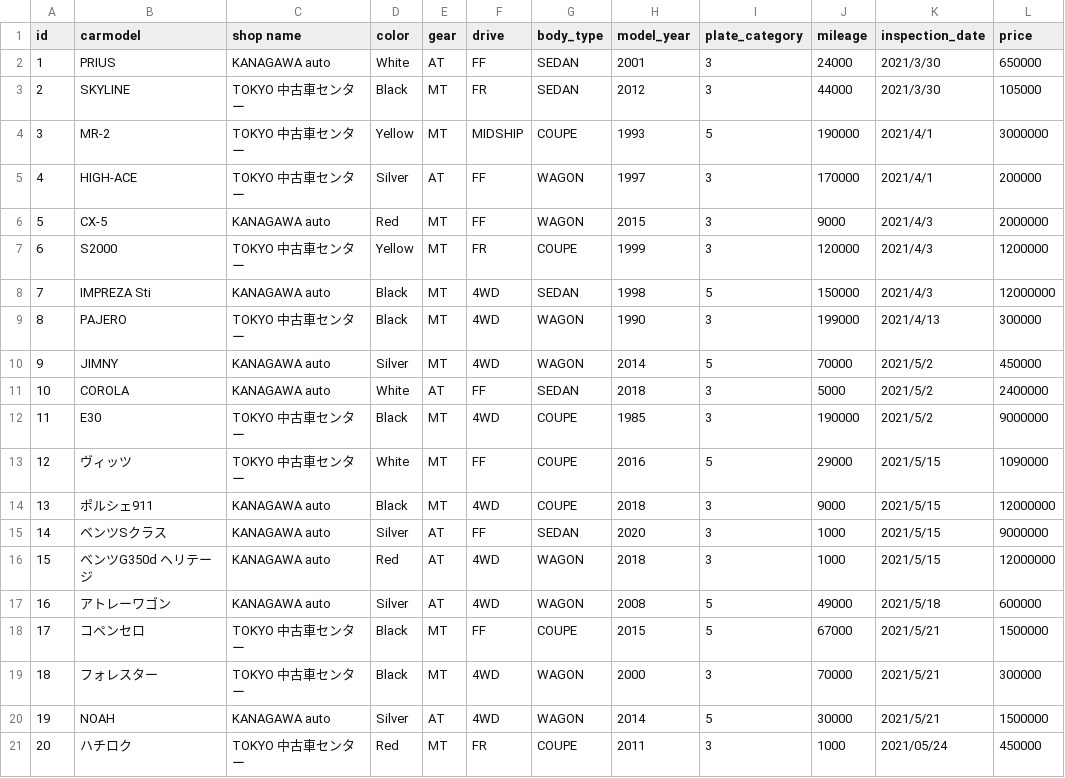
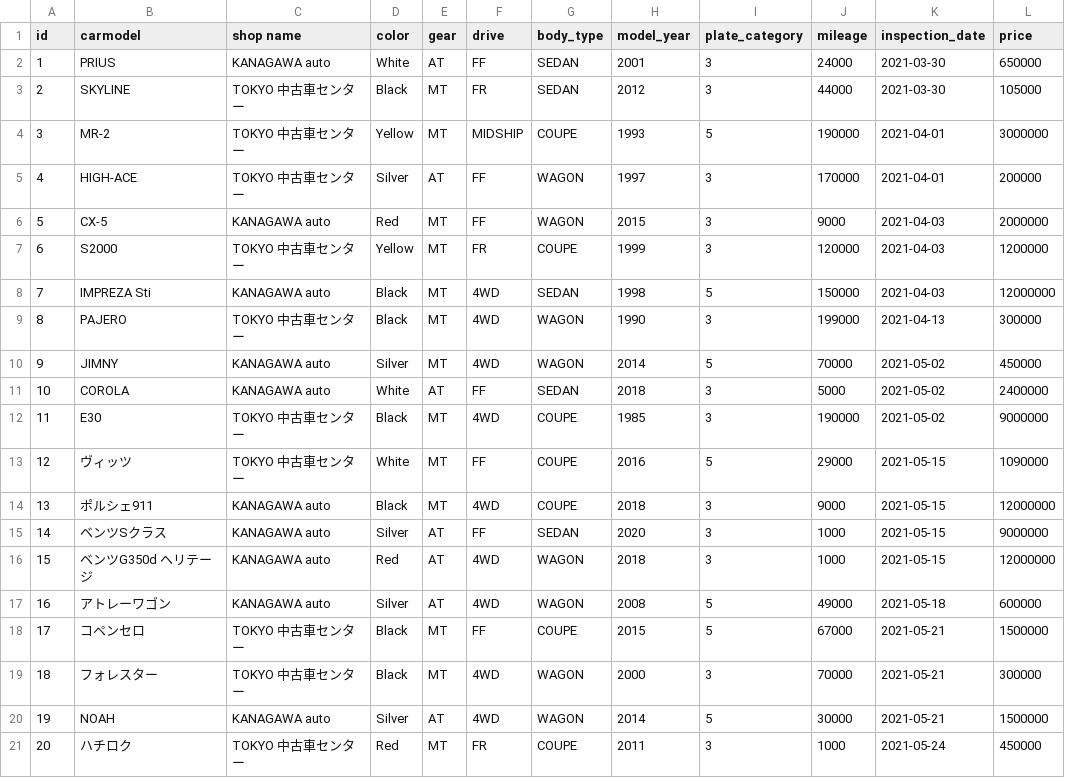
Before and after one commit to djmapet/ucars, a TSV file: import_data/car.tsv, drawn as a sheet.

Commit message:
取り込みデータの年式のフォーマットを修正

```diff
--- a/import_data/car.tsv
+++ b/import_data/car.tsv
@@ -1,21 +1,21 @@
 id	carmodel	shop name	color	gear	drive	body_type	model_year	plate_category	mileage	inspection_date	price
-1	PRIUS	KANAGAWA auto	White	AT	FF	SEDAN	2001	3	24000	2021/3/30	650000
-2	SKYLINE	TOKYO 中古車センター	Black	MT	FR	SEDAN	2012	3	44000	2021/3/30	105000
-3	MR-2	TOKYO 中古車センター	Yellow	MT	MIDSHIP	COUPE	1993	5	190000	2021/4/1	3000000
-4	HIGH-ACE	TOKYO 中古車センター	Silver	AT	FF	WAGON	1997	3	170000	2021/4/1	200000
-5	CX-5	KANAGAWA auto	Red	MT	FF	WAGON	2015	3	9000	2021/4/3	2000000
-6	S2000	TOKYO 中古車センター	Yellow	MT	FR	COUPE	1999	3	120000	2021/4/3	1200000
-7	IMPREZA Sti	KANAGAWA auto	Black	MT	4WD	SEDAN	1998	5	150000	2021/4/3	12000000
-8	PAJERO	TOKYO 中古車センター	Black	MT	4WD	WAGON	1990	3	199000	2021/4/13	300000
-9	JIMNY	KANAGAWA auto	Silver	MT	4WD	WAGON	2014	5	70000	2021/5/2	450000
-10	COROLA	KANAGAWA auto	White	AT	FF	SEDAN	2018	3	5000	2021/5/2	2400000
-11	E30	TOKYO 中古車センター	Black	MT	4WD	COUPE	1985	3	190000	2021/5/2	9000000
-12	ヴィッツ	TOKYO 中古車センター	White	MT	FF	COUPE	2016	5	29000	2021/5/15	1090000
-13	ポルシェ911	KANAGAWA auto	Black	MT	4WD	COUPE	2018	3	9000	2021/5/15	12000000
-14	ベンツSクラス	KANAGAWA auto	Silver	AT	FF	SEDAN	2020	3	1000	2021/5/15	9000000
-15	ベンツG350d ヘリテージ	KANAGAWA auto	Red	AT	4WD	WAGON	2018	3	1000	2021/5/15	12000000
-16	アトレーワゴン	KANAGAWA auto	Silver	AT	4WD	WAGON	2008	5	49000	2021/5/18	600000
-17	コペンセロ	TOKYO 中古車センター	Black	MT	FF	COUPE	2015	5	67000	2021/5/21	1500000
-18	フォレスター	TOKYO 中古車センター	Black	MT	4WD	WAGON	2000	3	70000	2021/5/21	300000
-19	NOAH	KANAGAWA auto	Silver	AT	4WD	WAGON	2014	5	30000	2021/5/21	1500000
-20	ハチロク	TOKYO 中古車センター	Red	MT	FR	COUPE	2011	3	1000	2021/05/24	450000
+1	PRIUS	KANAGAWA auto	White	AT	FF	SEDAN	2001	3	24000	2021-03-30	650000
+2	SKYLINE	TOKYO 中古車センター	Black	MT	FR	SEDAN	2012	3	44000	2021-03-30	105000
+3	MR-2	TOKYO 中古車センター	Yellow	MT	MIDSHIP	COUPE	1993	5	190000	2021-04-01	3000000
+4	HIGH-ACE	TOKYO 中古車センター	Silver	AT	FF	WAGON	1997	3	170000	2021-04-01	200000
+5	CX-5	KANAGAWA auto	Red	MT	FF	WAGON	2015	3	9000	2021-04-03	2000000
+6	S2000	TOKYO 中古車センター	Yellow	MT	FR	COUPE	1999	3	120000	2021-04-03	1200000
+7	IMPREZA Sti	KANAGAWA auto	Black	MT	4WD	SEDAN	1998	5	150000	2021-04-03	12000000
+8	PAJERO	TOKYO 中古車センター	Black	MT	4WD	WAGON	1990	3	199000	2021-04-13	300000
+9	JIMNY	KANAGAWA auto	Silver	MT	4WD	WAGON	2014	5	70000	2021-05-02	450000
+10	COROLA	KANAGAWA auto	White	AT	FF	SEDAN	2018	3	5000	2021-05-02	2400000
+11	E30	TOKYO 中古車センター	Black	MT	4WD	COUPE	1985	3	190000	2021-05-02	9000000
+12	ヴィッツ	TOKYO 中古車センター	White	MT	FF	COUPE	2016	5	29000	2021-05-15	1090000
+13	ポルシェ911	KANAGAWA auto	Black	MT	4WD	COUPE	2018	3	9000	2021-05-15	12000000
+14	ベンツSクラス	KANAGAWA auto	Silver	AT	FF	SEDAN	2020	3	1000	2021-05-15	9000000
+15	ベンツG350d ヘリテージ	KANAGAWA auto	Red	AT	4WD	WAGON	2018	3	1000	2021-05-15	12000000
+16	アトレーワゴン	KANAGAWA auto	Silver	AT	4WD	WAGON	2008	5	49000	2021-05-18	600000
+17	コペンセロ	TOKYO 中古車センター	Black	MT	FF	COUPE	2015	5	67000	2021-05-21	1500000
+18	フォレスター	TOKYO 中古車センター	Black	MT	4WD	WAGON	2000	3	70000	2021-05-21	300000
+19	NOAH	KANAGAWA auto	Silver	AT	4WD	WAGON	2014	5	30000	2021-05-21	1500000
+20	ハチロク	TOKYO 中古車センター	Red	MT	FR	COUPE	2011	3	1000	2021-05-24	450000
```
